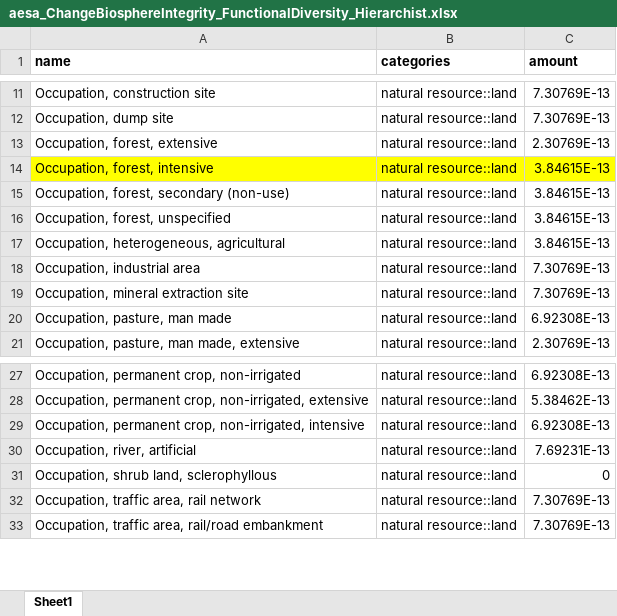
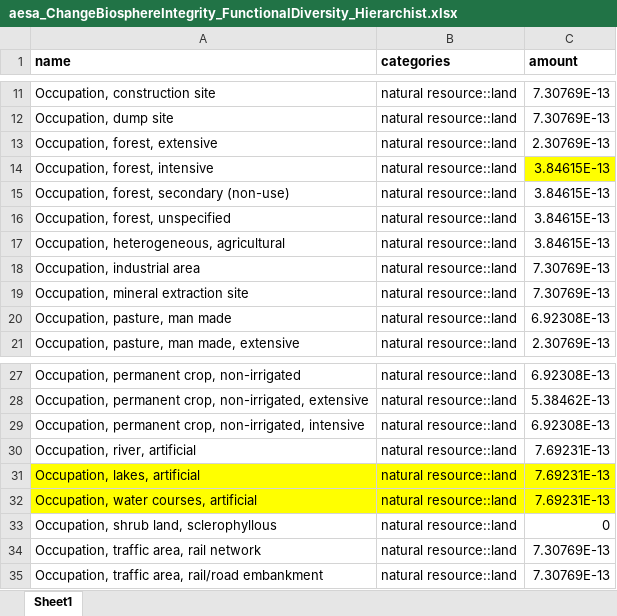
Before and after one commit to vtulus/AESAmethods, an Excel workbook: src/aesa_pbs/data/aesa_ChangeBiosphereIntegrity_FunctionalDiversity_Hierarchist.xlsx, sheet Sheet1, drawn as a sheet; only a part is shown, gaps mark what is left out; values as stored, in another font and other column widths than the file's, no borders; the diff names each change by its address in the sheet, - before the commit and + after, or states it on an @@ line.

Commit message:
Add CFs to CBI (biological footprint component)
- "Occupation, lakes, artificial" (natural resource::land) = 7.69231E-13
- "Occupation, water courses, artificial" (natural resource::land) = 7.69231E-13

```diff
--- a/src/aesa_pbs/data/aesa_ChangeBiosphereIntegrity_FunctionalDiversity_Hierarchist.xlsx (sheet Sheet1)
+++ b/src/aesa_pbs/data/aesa_ChangeBiosphereIntegrity_FunctionalDiversity_Hierarchist.xlsx (sheet Sheet1)
-A14:B14 fill: #FFFF00
+A14:B14 fill: none
+row 31: Occupation, lakes, artificial | natural resource::land | 7.69231E-13
+row 32: Occupation, water courses, artificial | natural resource::land | 7.69231E-13
```
